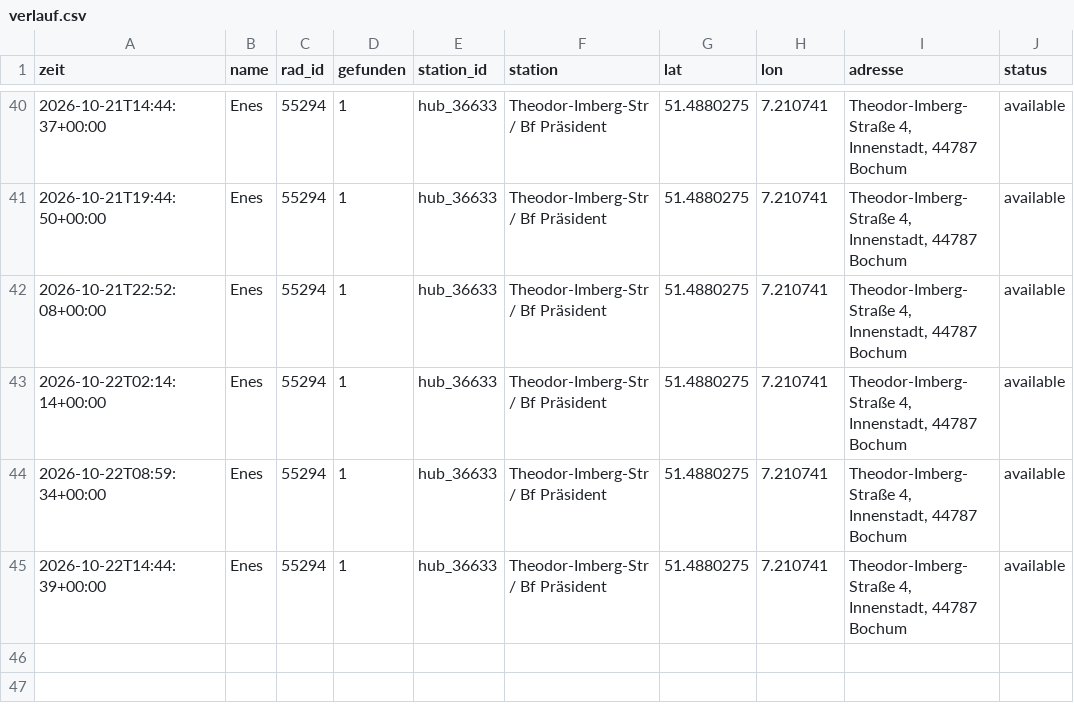
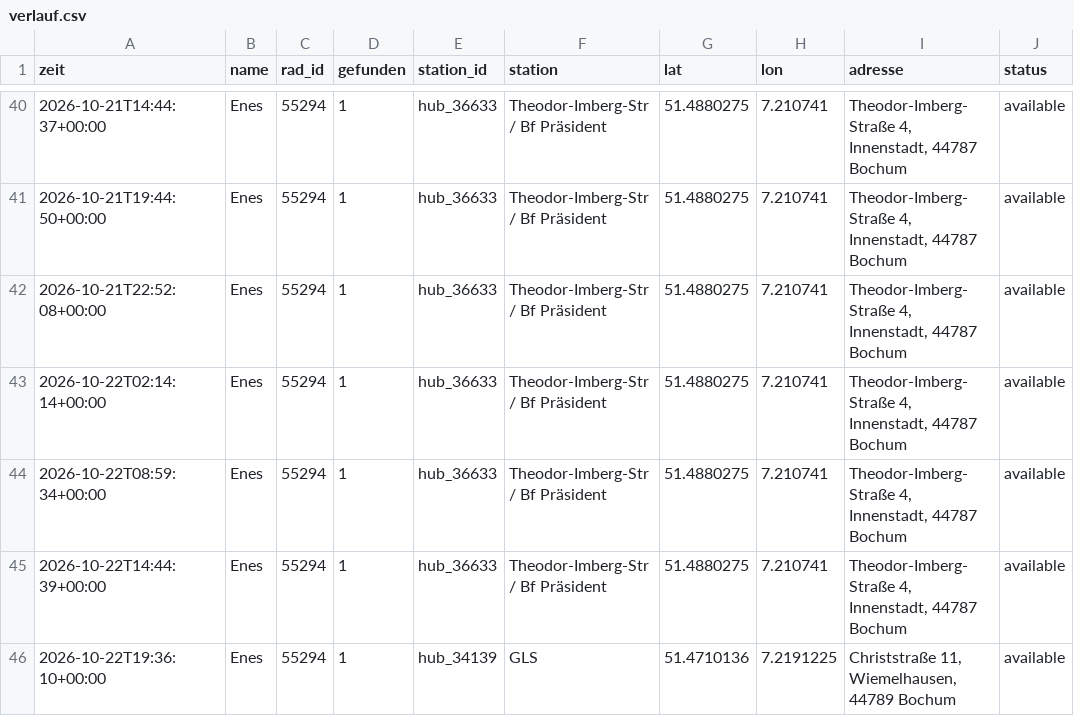
Before and after one commit to raphaelwelsow/woIstEnes, a CSV file: data/verlauf.csv, drawn as a sheet; only a part is shown, gaps mark what is left out; the diff names each change by its address in the sheet, - before the commit and + after, or states it on an @@ line.

```diff
--- a/data/verlauf.csv
+++ b/data/verlauf.csv
+row 46: 2026-10-22T19:36:10+00:00 | Enes | 55294 | 1 | hub_34139 | GLS | 51.4710136 | 7.2191225 | Christstraße 11, Wiemelhausen, 44789 Bochum | available
```
